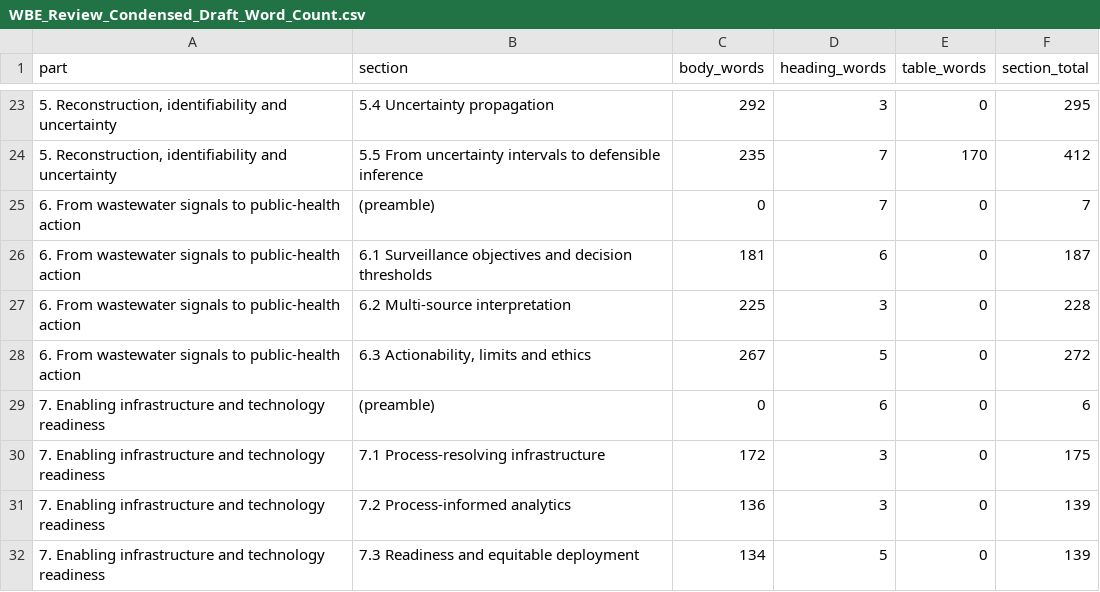
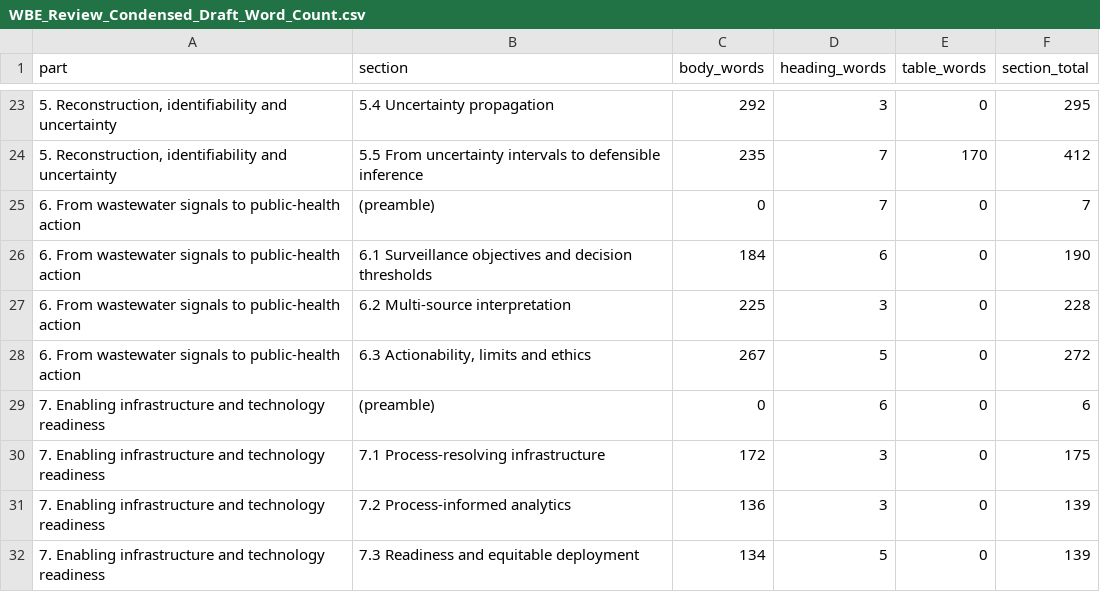
Before and after one commit to Wangbanban1995/resume, a CSV file: wbe-review/WBE_Review_Condensed_Draft_Word_Count.csv, drawn as a sheet; only a part is shown, gaps mark what is left out; the diff names each change by its address in the sheet, - before the commit and + after, or states it on an @@ line.

```diff
--- a/wbe-review/WBE_Review_Condensed_Draft_Word_Count.csv
+++ b/wbe-review/WBE_Review_Condensed_Draft_Word_Count.csv
-C26 (body_words): 181
+C26 (body_words): 184
-F26 (section_total): 187
+F26 (section_total): 190
```
Also changed, not shown: wbe-review/WBE_Review_Condensed_Citation_Audit.csv, wbe-review/WBE_Review_Condensed_Claim_Map.csv, 19 other files.
